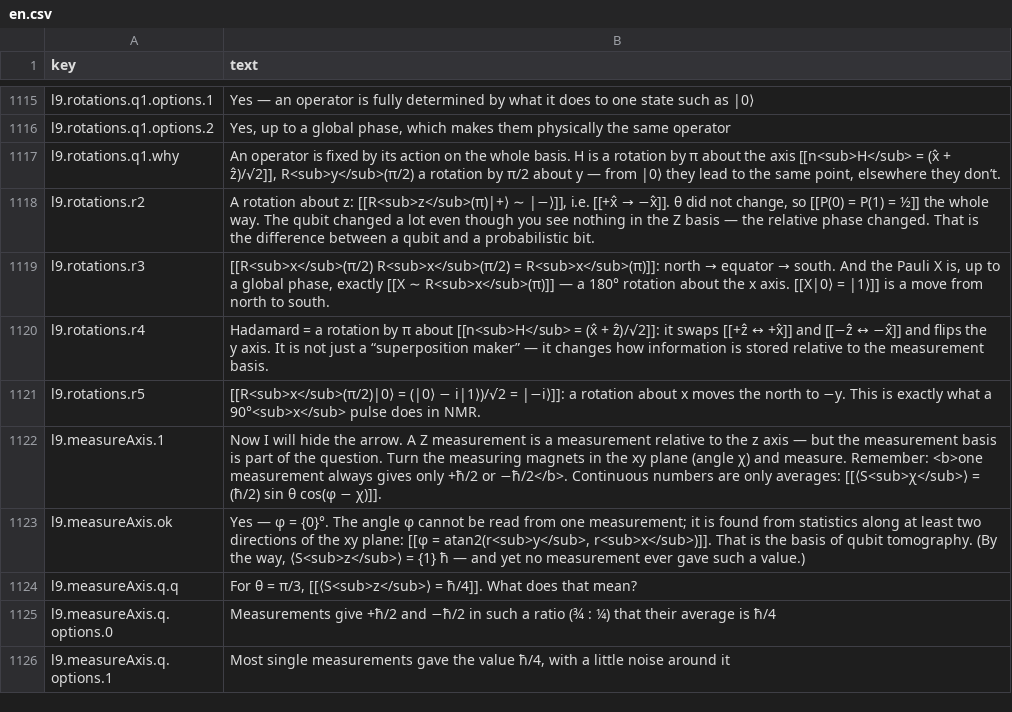
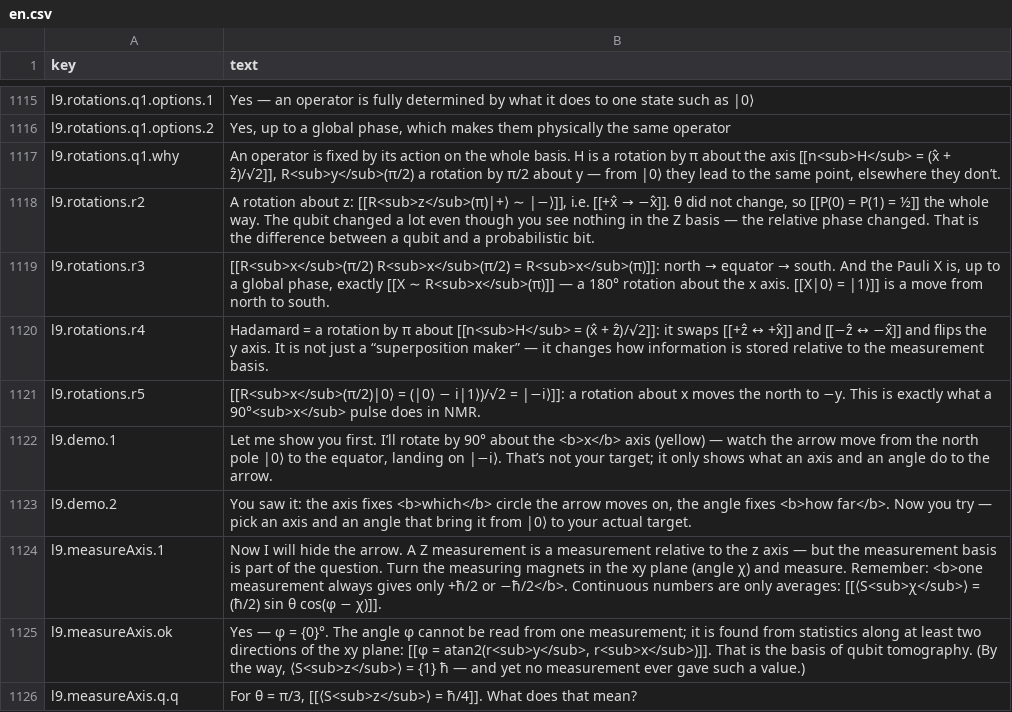
Before and after one commit to iairu/QUANTUM_GAME, a CSV file: lang/en.csv, drawn as a sheet; only a part is shown, gaps mark what is left out; the shorter side is filled out with more unchanged rows.

```diff
--- a/lang/en.csv
+++ b/lang/en.csv
@@ -1217,2 +1217,4 @@ l9.rotations.r4,"Hadamard = a rotation by π about [[n<sub>H</sub> = (x̂ + ẑ)
 l9.rotations.r5,"[[R<sub>x</sub>(π/2)|0⟩ = (|0⟩ − i|1⟩)/√2 = |−i⟩]]: a rotation about x moves the north to −y. This is exactly what a 90°<sub>x</sub> pulse does in NMR."
+l9.demo.1,"Let me show you first. I’ll rotate by 90° about the <b>x</b> axis (yellow) — watch the arrow move from the north pole |0⟩ to the equator, landing on |−i⟩. That’s not your target; it only shows what an axis and an angle do to the arrow."
+l9.demo.2,"You saw it: the axis fixes <b>which</b> circle the arrow moves on, the angle fixes <b>how far</b>. Now you try — pick an axis and an angle that bring it from |0⟩ to your actual target."
 l9.measureAxis.1,"Now I will hide the arrow. A Z measurement is a measurement relative to the z axis — but the measurement basis is part of the question. Turn the measuring magnets in the xy plane (angle χ) and measure. Remember: <b>one measurement always gives only +ħ/2 or −ħ/2</b>. Continuous numbers are only averages: [[⟨S<sub>χ</sub>⟩ = (ħ/2) sin θ cos(φ − χ)]]."
```
Also changed, not shown: lang/sk.csv, lang/uk.csv, 5 other files.
